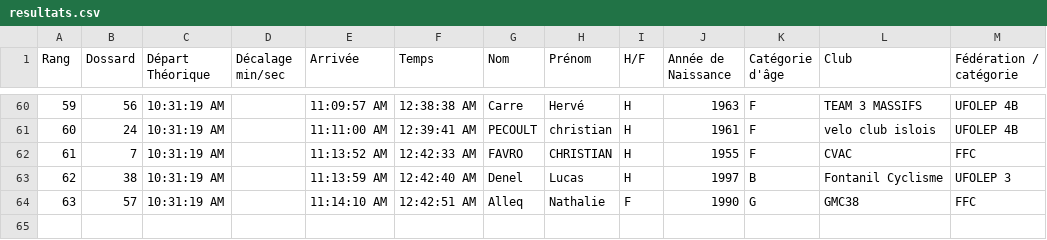
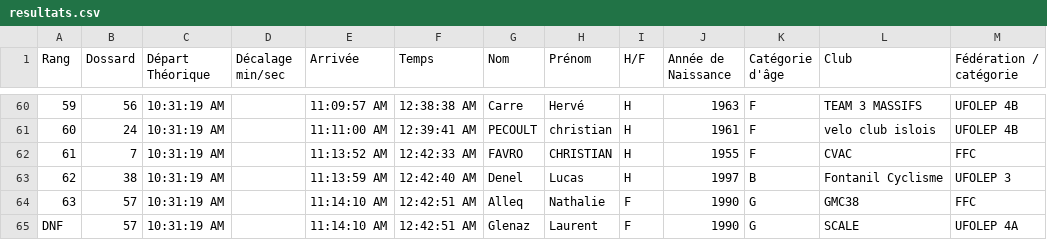
Before and after one commit to TimoWintz/challenge-ufolep, a CSV file: challenge_ufolep_backend/courses/2024_10_13_montaud/resultats.csv, drawn as a sheet; only a part is shown, gaps mark what is left out.

Commit message:
scale

```diff
--- a/challenge_ufolep_backend/courses/2024_10_13_montaud/resultats.csv
+++ b/challenge_ufolep_backend/courses/2024_10_13_montaud/resultats.csv
@@ -64 +64,2 @@ Rang,Dossard,Départ Théorique,Décalage min/sec,Arrivée,Temps,Nom,Prénom,H/F
 63,57,10:31:19 AM,,11:14:10 AM,12:42:51 AM,Alleq,Nathalie,F,1990,G,GMC38,FFC
+DNF,57,10:31:19 AM,,11:14:10 AM,12:42:51 AM,Glenaz,Laurent,F,1990,G,SCALE,UFOLEP 4A
```
Also changed, not shown: challenge_ufolep_backend/courses/resultats/Grimpée de Montaud_resultats.csv, clubs.csv, 3 other files.
